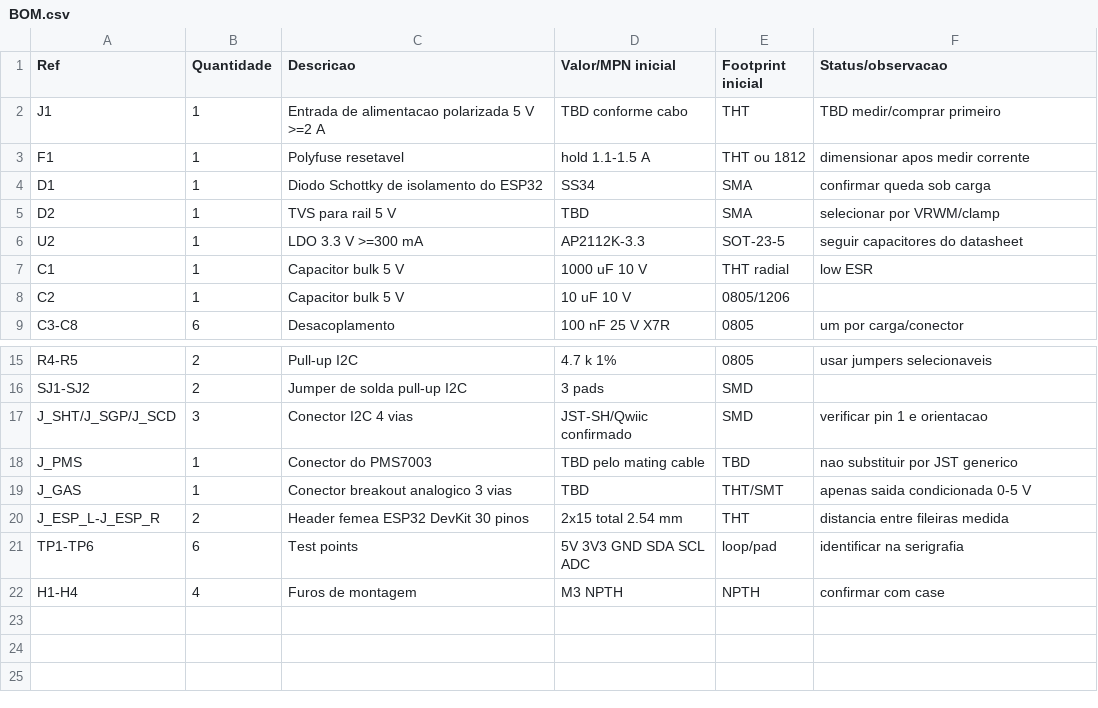
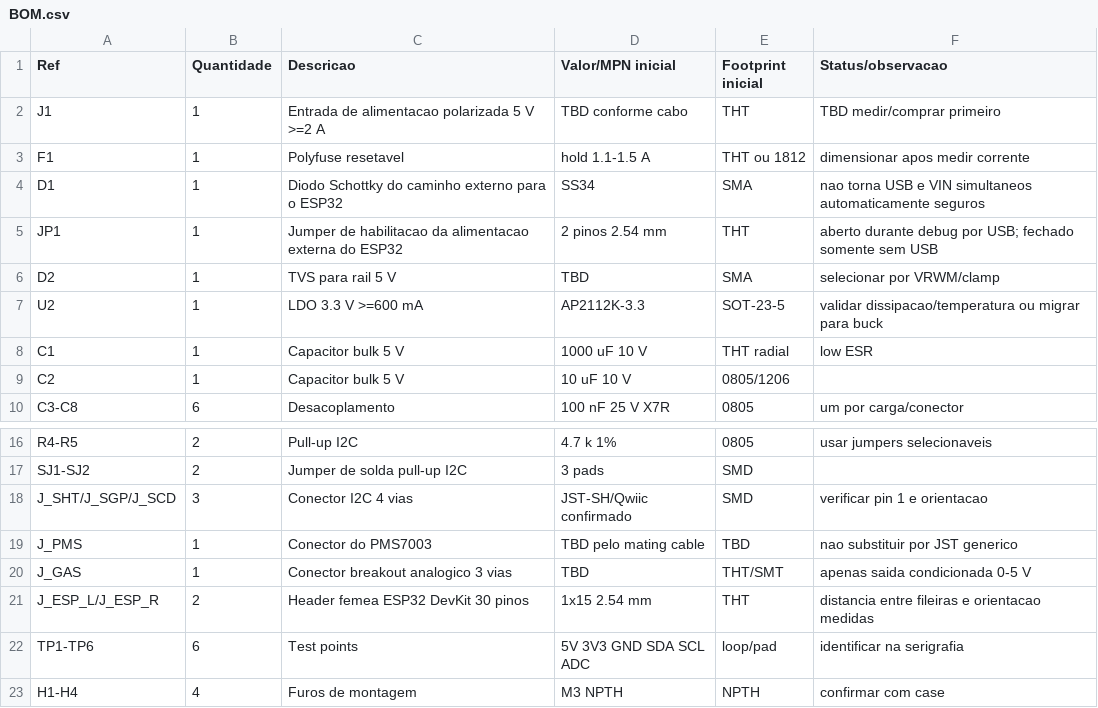
Before and after one commit to higorfs295/IoT_qualidade_do_ar, a CSV file: hardware/pcb/BOM.csv, drawn as a sheet; only a part is shown, gaps mark what is left out.

```diff
--- a/hardware/pcb/BOM.csv
+++ b/hardware/pcb/BOM.csv
@@ -3,5 +3,6 @@ J1,1,Entrada de alimentacao polarizada 5 V >=2 A,TBD conforme cabo,THT,TBD medir
 F1,1,Polyfuse resetavel,hold 1.1-1.5 A,THT ou 1812,dimensionar apos medir corrente
-D1,1,Diodo Schottky de isolamento do ESP32,SS34,SMA,confirmar queda sob carga
+D1,1,Diodo Schottky do caminho externo para o ESP32,SS34,SMA,nao torna USB e VIN simultaneos automaticamente seguros
+JP1,1,Jumper de habilitacao da alimentacao externa do ESP32,2 pinos 2.54 mm,THT,aberto durante debug por USB; fechado somente sem USB
 D2,1,TVS para rail 5 V,TBD,SMA,selecionar por VRWM/clamp
-U2,1,LDO 3.3 V >=300 mA,AP2112K-3.3,SOT-23-5,seguir capacitores do datasheet
+U2,1,LDO 3.3 V >=600 mA,AP2112K-3.3,SOT-23-5,validar dissipacao/temperatura ou migrar para buck
 C1,1,Capacitor bulk 5 V,1000 uF 10 V,THT radial,low ESR
@@ -19,3 +20,3 @@ J_PMS,1,Conector do PMS7003,TBD pelo mating cable,TBD,nao substituir por JST gen
 J_GAS,1,Conector breakout analogico 3 vias,TBD,THT/SMT,apenas saida condicionada 0-5 V
-J_ESP_L-J_ESP_R,2,Header femea ESP32 DevKit 30 pinos,2x15 total 2.54 mm,THT,distancia entre fileiras medida
+J_ESP_L/J_ESP_R,2,Header femea ESP32 DevKit 30 pinos,1x15 2.54 mm,THT,distancia entre fileiras e orientacao medidas
 TP1-TP6,6,Test points,5V 3V3 GND SDA SCL ADC,loop/pad,identificar na serigrafia
```
Also changed, not shown: hardware/pcb/netlist.csv, 36 other files.
